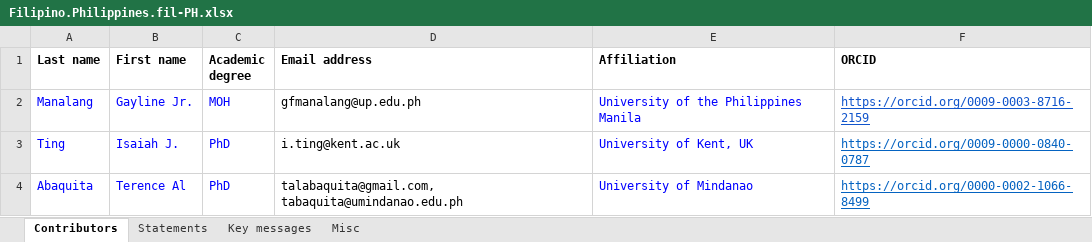
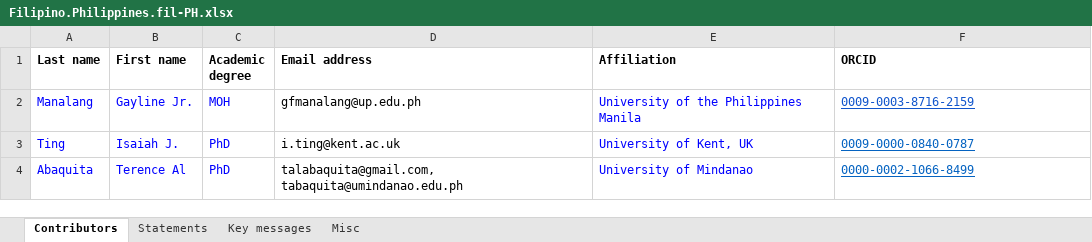
Before and after one commit to tscnlab/LadenburgConsensusStatements, an Excel workbook: assets/translations/Filipino.Philippines.fil-PH.xlsx, sheet Contributors, drawn as a sheet; values as stored, in another font and other column widths than the file's, no borders; the diff names each change by its address in the sheet, - before the commit and + after, or states it on an @@ line.

```diff
--- a/assets/translations/Filipino.Philippines.fil-PH.xlsx (sheet Contributors)
+++ b/assets/translations/Filipino.Philippines.fil-PH.xlsx (sheet Contributors)
-F2 (ORCID): https://orcid.org/0009-0003-8716-2159
+F2 (ORCID): 0009-0003-8716-2159
-F3 (ORCID): https://orcid.org/0009-0000-0840-0787
+F3 (ORCID): 0009-0000-0840-0787
-F4 (ORCID): https://orcid.org/0000-0002-1066-8499
+F4 (ORCID): 0000-0002-1066-8499
```
Also changed, not shown: sheet Statements, sheet Key messages, sheet Misc, 18 other files.
